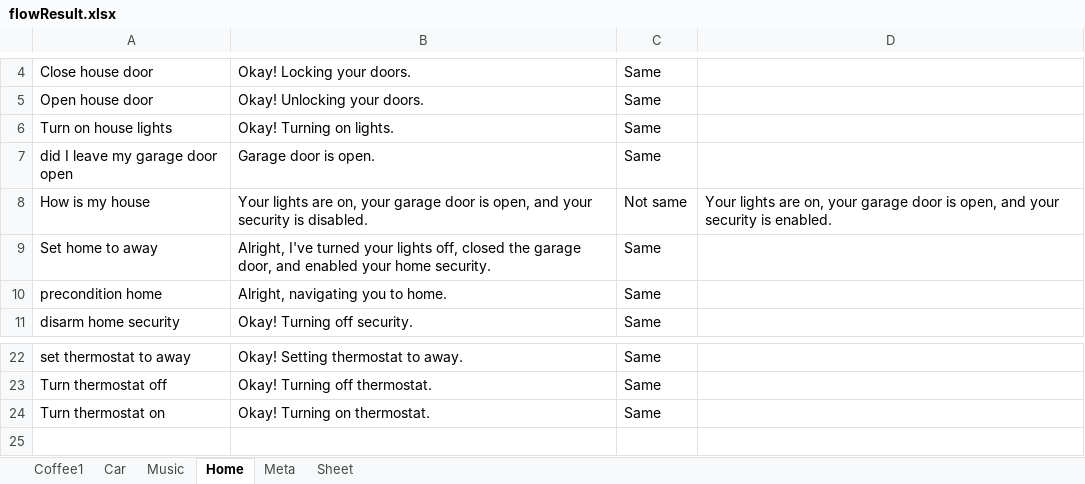
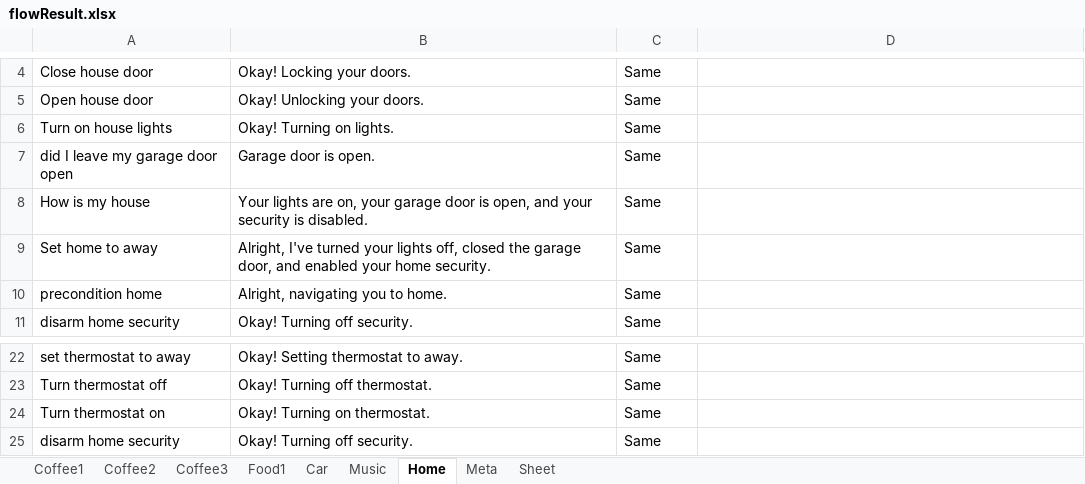
Before and after one commit to BeiwenLiu/IBMWatsonTesting, an Excel workbook: flowResult.xlsx, sheet Home, drawn as a sheet; only a part is shown, gaps mark what is left out; values as stored, in another font and other column widths than the file's, no borders; the diff names each change by its address in the sheet, - before the commit and + after, or states it on an @@ line.

```diff
--- a/flowResult.xlsx (sheet Home)
+++ b/flowResult.xlsx (sheet Home)
+sheet tab: Coffee2
+sheet tab: Coffee3
+sheet tab: Food1
-C8: Not same
+C8: Same
-D8: Your lights are on, your garage door is open, and your security is enabled.
+D8: (empty)
+row 25: disarm home security | Okay! Turning off security. | Same
```
Also changed, not shown: sheet Coffee1, flow.xlsx.
